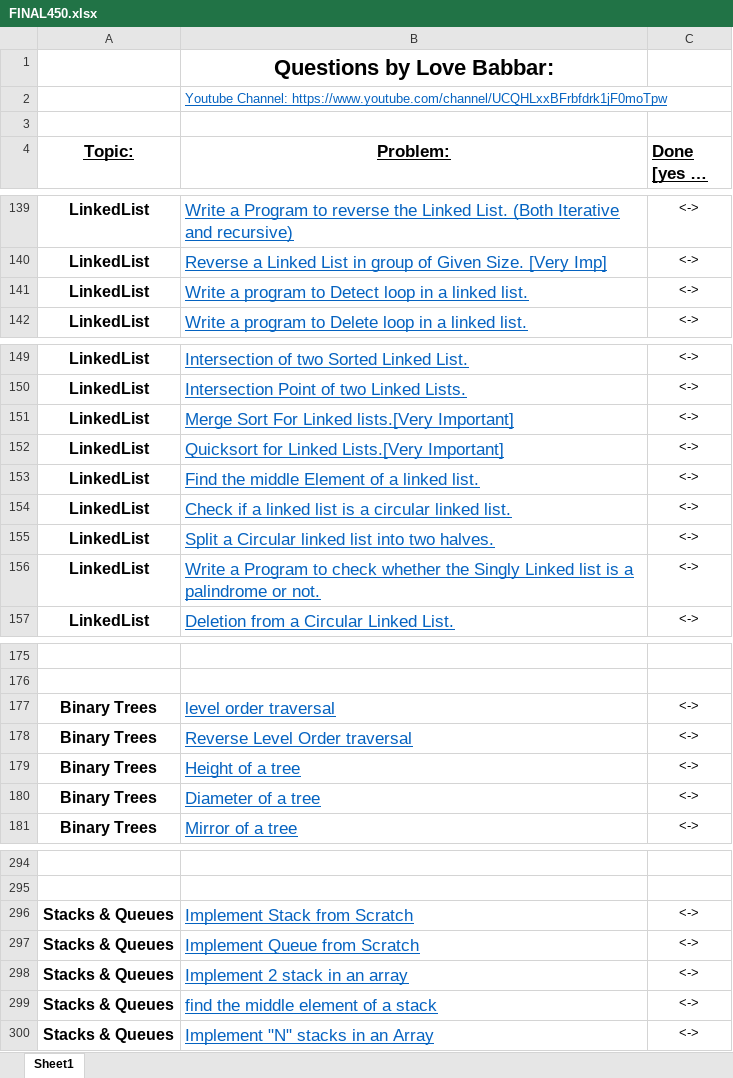
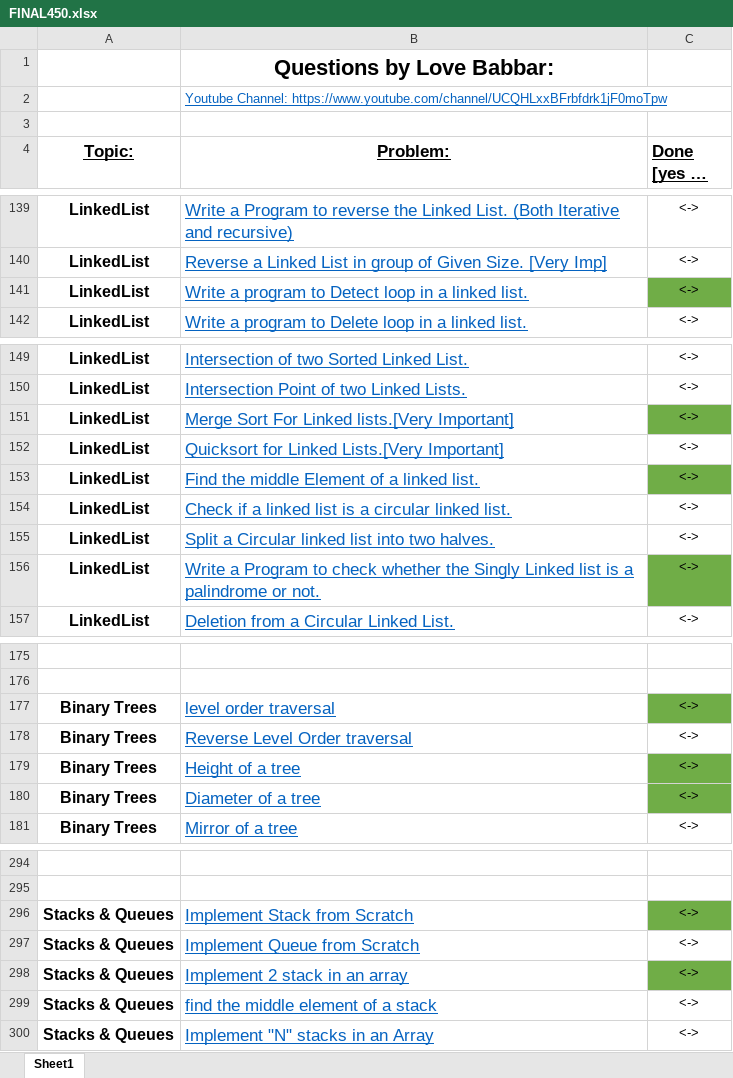
Before and after one commit to PrshntS/PREP, an Excel workbook: FINAL450.xlsx, sheet Sheet1, drawn as a sheet; only a part is shown, gaps mark what is left out; long unchanged cells end in …; values as stored, in another font and other column widths than the file's, no borders; the diff covers the shown part only; the diff names each change by its address in the sheet, - before the commit and + after, or states it on an @@ line.

Commit message:
Update FINAL450.xlsx

```diff
--- a/FINAL450.xlsx (sheet Sheet1)
+++ b/FINAL450.xlsx (sheet Sheet1)
-C141 fill: none
+C141 fill: #70AD47
-C151 fill: none
+C151 fill: #70AD47
-C153 fill: none
+C153 fill: #70AD47
-C156 fill: none
+C156 fill: #70AD47
-C177 fill: none
+C177 fill: #70AD47
-C179:C180 fill: none
+C179:C180 fill: #70AD47
-C296 fill: none
+C296 fill: #70AD47
-C298 fill: none
+C298 fill: #70AD47
```
Also changed, not shown: cell formats elsewhere in this sheet.
